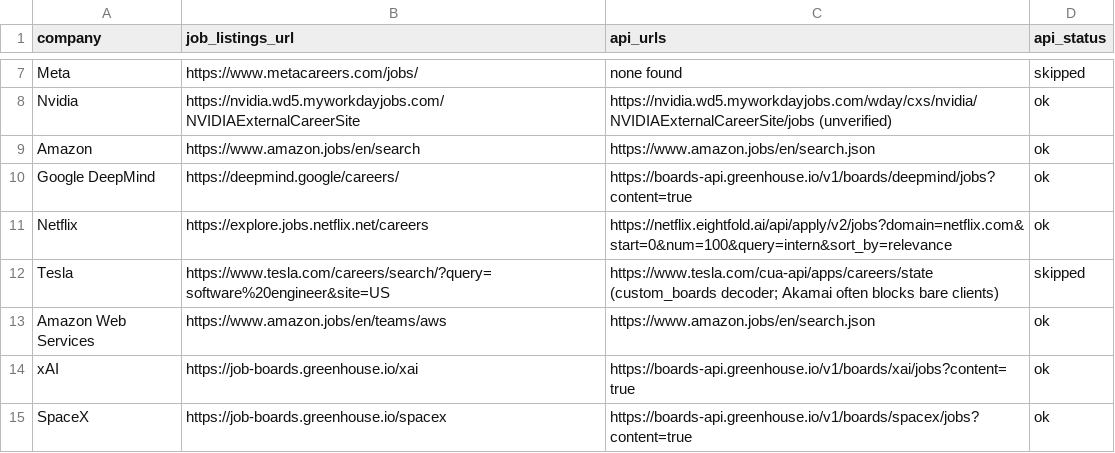
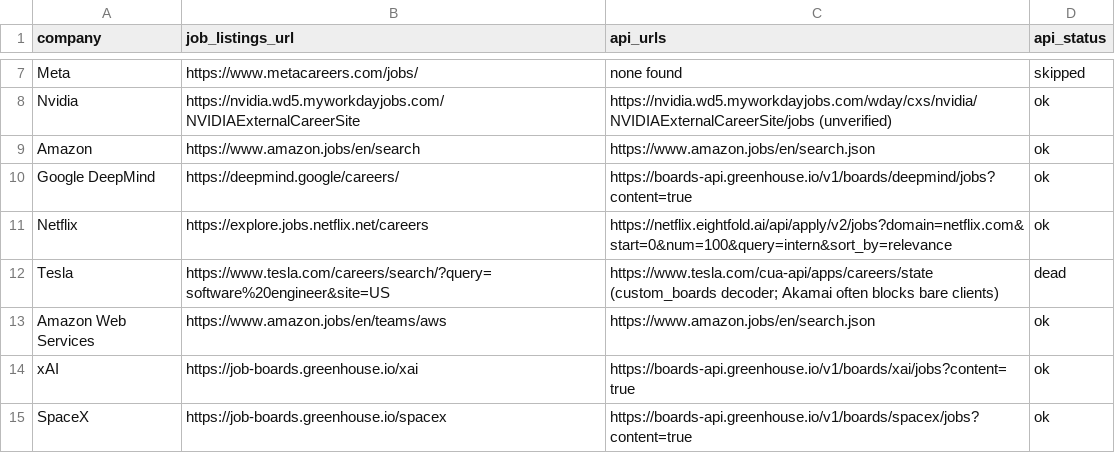
Before and after one commit to douglasichen/internships, a CSV file: companies.csv, drawn as a sheet; only a part is shown, gaps mark what is left out.

Commit message:
Scrape: 10 new listings

```diff
--- a/companies.csv
+++ b/companies.csv
@@ -11,3 +11,3 @@ Google DeepMind,https://deepmind.google/careers/,https://boards-api.greenhouse.i
 Netflix,https://explore.jobs.netflix.net/careers,https://netflix.eightfold.ai/api/apply/v2/jobs?domain=netflix.com&start=0&num=100&query=intern&sort_by=relevance,ok
-Tesla,https://www.tesla.com/careers/search/?query=software%20engineer&site=US,https://www.tesla.com/cua-api/apps/careers/state (custom_boards decoder; Akamai often blocks bare clients),skipped
+Tesla,https://www.tesla.com/careers/search/?query=software%20engineer&site=US,https://www.tesla.com/cua-api/apps/careers/state (custom_boards decoder; Akamai often blocks bare clients),dead
 Amazon Web Services,https://www.amazon.jobs/en/teams/aws,https://www.amazon.jobs/en/search.json,ok
```
Also changed, not shown: 1 other file.
